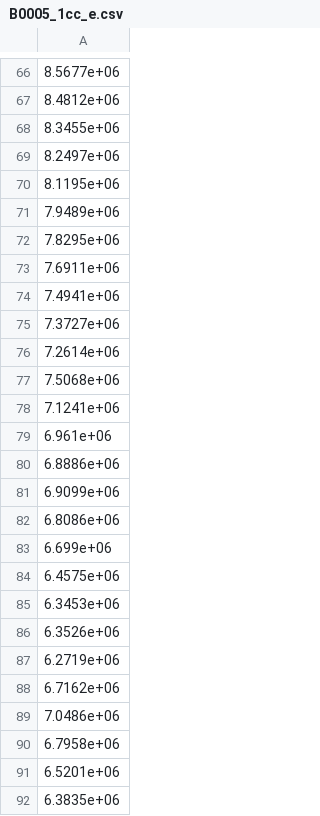
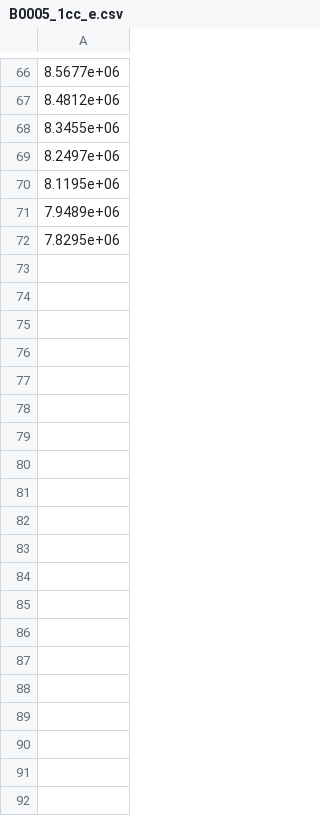
Before and after one commit to JYT86/EE5003_byJYT, a CSV file: data/NASA/B0005/B0005_1cc_e.csv, drawn as a sheet; only a part is shown, gaps mark what is left out; the diff covers the shown part only; the diff names each change by its address in the sheet, - before the commit and + after, or states it on an @@ line.

```diff
--- a/data/NASA/B0005/B0005_1cc_e.csv
+++ b/data/NASA/B0005/B0005_1cc_e.csv
-row 73: 7.6911e+06
-row 74: 7.4941e+06
-row 75: 7.3727e+06
-row 76: 7.2614e+06
-row 77: 7.5068e+06
-row 78: 7.1241e+06
-row 79: 6.961e+06
-row 80: 6.8886e+06
-row 81: 6.9099e+06
-row 82: 6.8086e+06
-row 83: 6.699e+06
-row 84: 6.4575e+06
-row 85: 6.3453e+06
-row 86: 6.3526e+06
-row 87: 6.2719e+06
-row 88: 6.7162e+06
-row 89: 7.0486e+06
-row 90: 6.7958e+06
-row 91: 6.5201e+06
-row 92: 6.3835e+06
```
Also changed, not shown: 73 removed rows elsewhere in this file, data/NASA/B0005/B0005_1start_of_charge_v.csv, data/NASA/B0007/B0007_1b_cvcc_ct.csv, 39 other files.
